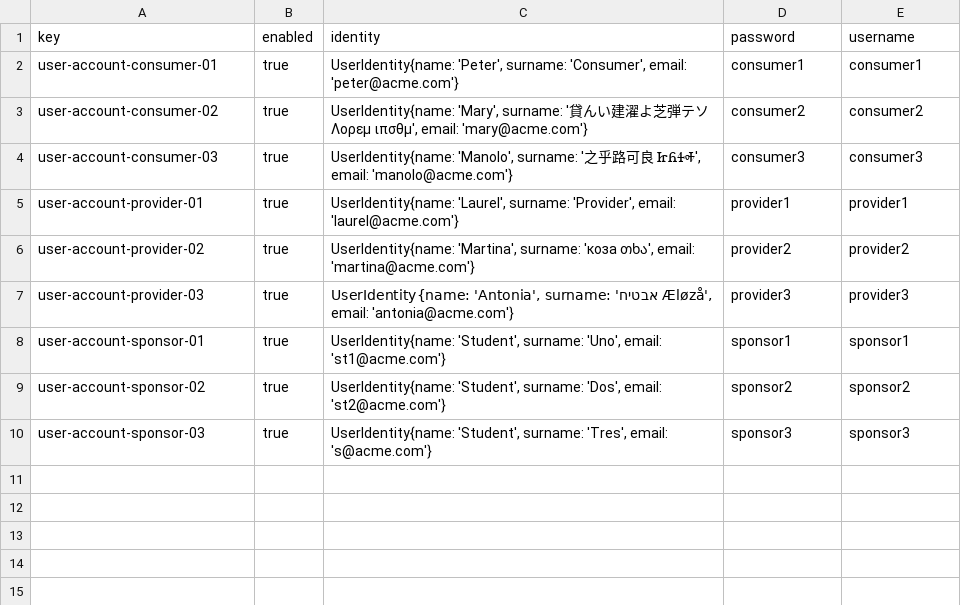
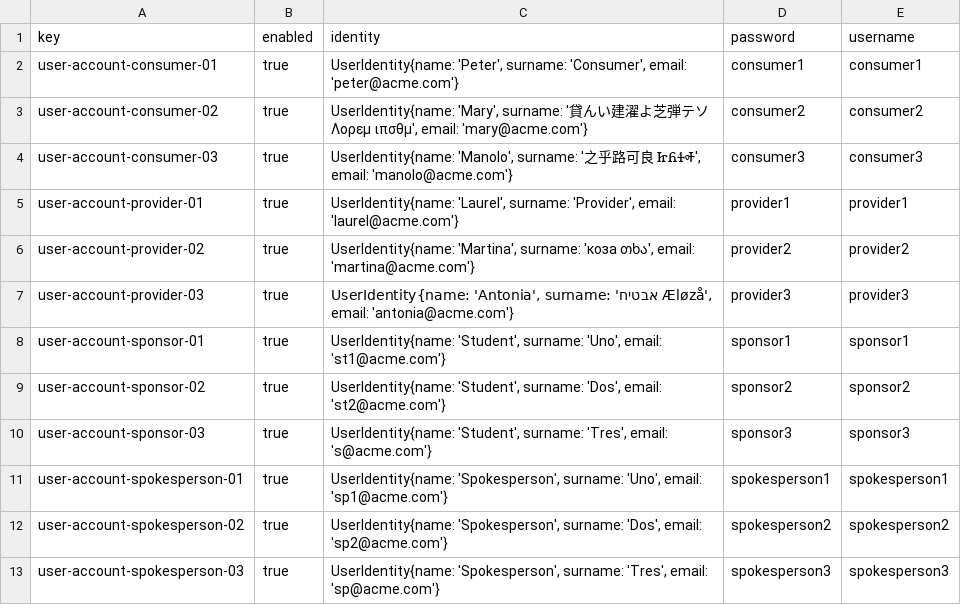
Before and after one commit to G058-DP2/Acme-Starters, a CSV file: src/main/resources/WEB-INF/data/sample/batch-01/user-account.csv, drawn as a sheet; the diff names each change by its address in the sheet, - before the commit and + after, or states it on an @@ line.

Commit message:
Feat: Sample data for Campaign, Milestone and Spokesperson

```diff
--- a/src/main/resources/WEB-INF/data/sample/batch-01/user-account.csv
+++ b/src/main/resources/WEB-INF/data/sample/batch-01/user-account.csv
+row 11: user-account-spokesperson-01 | true | UserIdentity{name: 'Spokesperson', surname: 'Uno', email: 'sp1@acme.com'} | spokesperson1 | spokesperson1
+row 12: user-account-spokesperson-02 | true | UserIdentity{name: 'Spokesperson', surname: 'Dos', email: 'sp2@acme.com'} | spokesperson2 | spokesperson2
+row 13: user-account-spokesperson-03 | true | UserIdentity{name: 'Spokesperson', surname: 'Tres', email: 'sp@acme.com'} | spokesperson3 | spokesperson3
```
Also changed, not shown: 3 other files.
